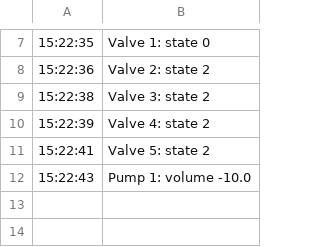
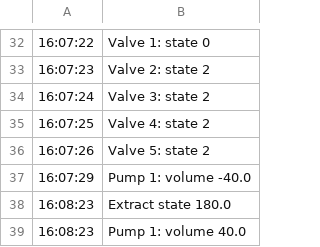
Before and after one commit to UoM-team5/GUI, a CSV file: Python UI/commands.csv, drawn as a sheet; only a part is shown, gaps mark what is left out; the diff covers the shown part only.

```diff
--- a/Python UI/commands.csv
+++ b/Python UI/commands.csv
@@ -7,6 +32,8 @@
-15:22:35,Valve 1: state 0
-15:22:36,Valve 2: state 2
-15:22:38,Valve 3: state 2
-15:22:39,Valve 4: state 2
-15:22:41,Valve 5: state 2
-15:22:43,Pump 1: volume -10.0
+16:07:22,Valve 1: state 0
+16:07:23,Valve 2: state 2
+16:07:24,Valve 3: state 2
+16:07:25,Valve 4: state 2
+16:07:26,Valve 5: state 2
+16:07:29,Pump 1: volume -40.0
+16:08:23,Extract state 180.0
+16:08:23,Pump 1: volume 40.0
```
Also changed, not shown: 26 added rows, 1 removed row and 5 edited cells elsewhere in this file, 9 other files.
